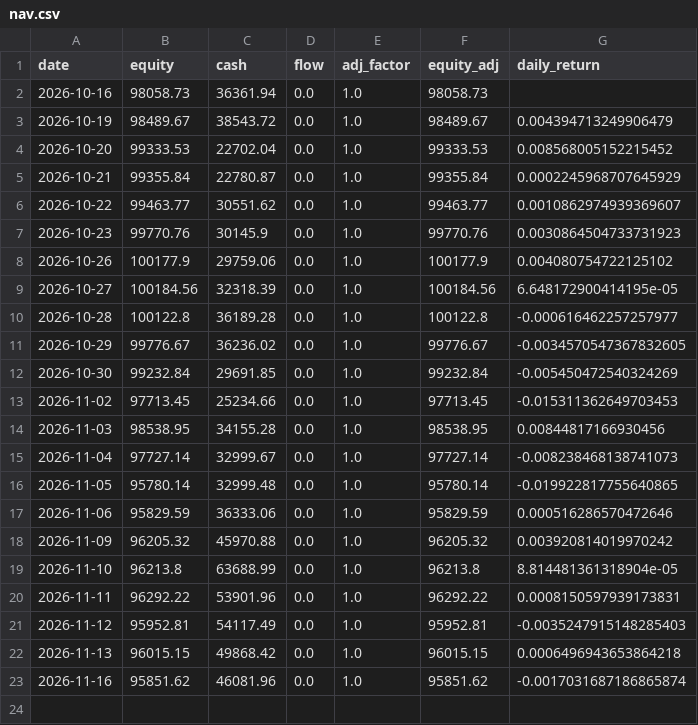
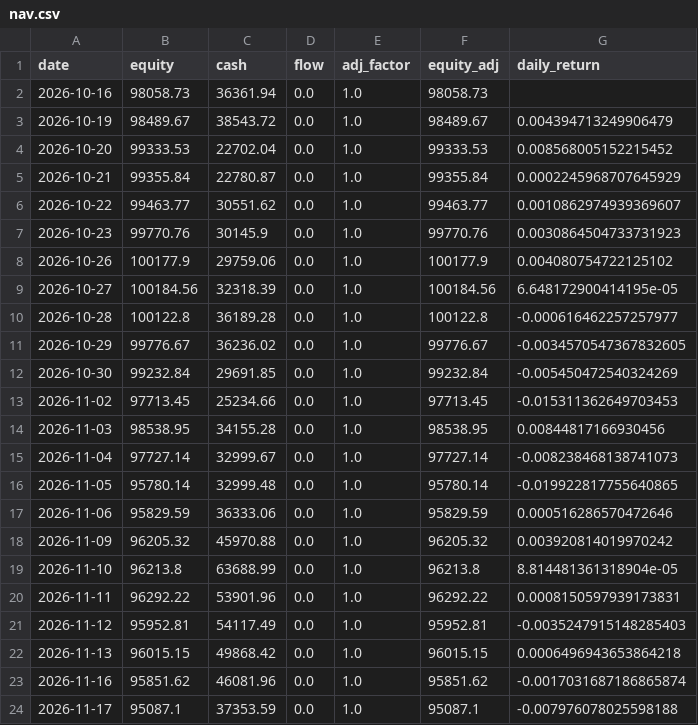
Before and after one commit to rvbpartners-commits/rvbpartners-track-record-data, a CSV file: books/best_cagr_100k/nav.csv, drawn as a sheet.

```diff
--- a/books/best_cagr_100k/nav.csv
+++ b/books/best_cagr_100k/nav.csv
@@ -23 +23,2 @@ date,equity,cash,flow,adj_factor,equity_adj,daily_return
 2026-11-16,95851.62,46081.96,0.0,1.0,95851.62,-0.0017031687186865874
+2026-11-17,95087.1,37353.59,0.0,1.0,95087.1,-0.007976078025598188
```
Also changed, not shown: books/best_cagr_100k/attributed.csv, 25 other files.
